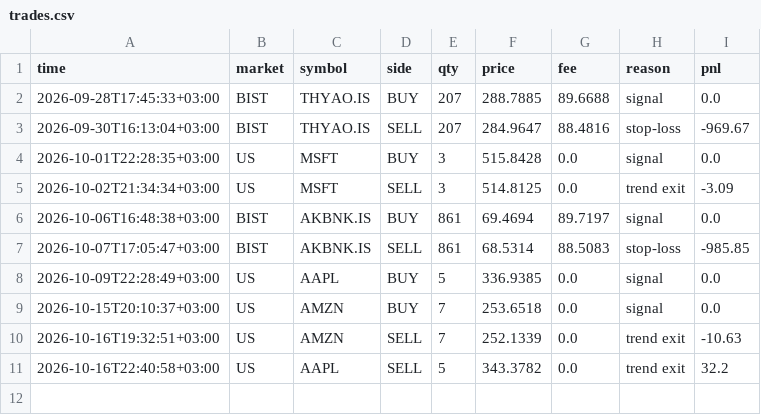
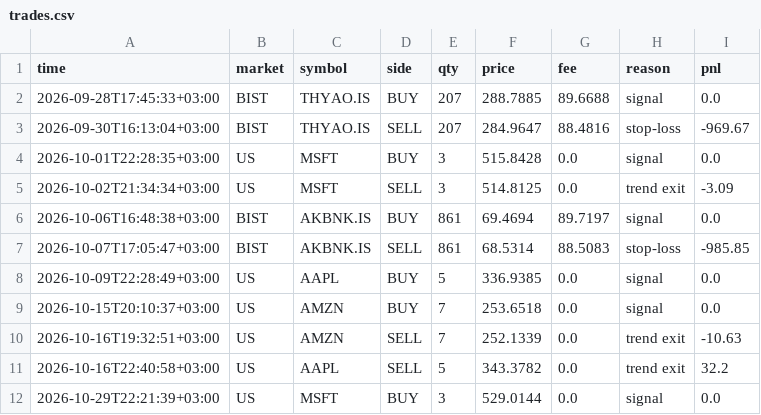
Before and after one commit to NoctoFlux/paper-bot, a CSV file: data/trades.csv, drawn as a sheet; the diff names each change by its address in the sheet, - before the commit and + after, or states it on an @@ line.

```diff
--- a/data/trades.csv
+++ b/data/trades.csv
+row 12: 2026-10-29T22:21:39+03:00 | US | MSFT | BUY | 3 | 529.0144 | 0.0 | signal | 0.0
```
Also changed, not shown: data/equity.csv, 1 other file.
